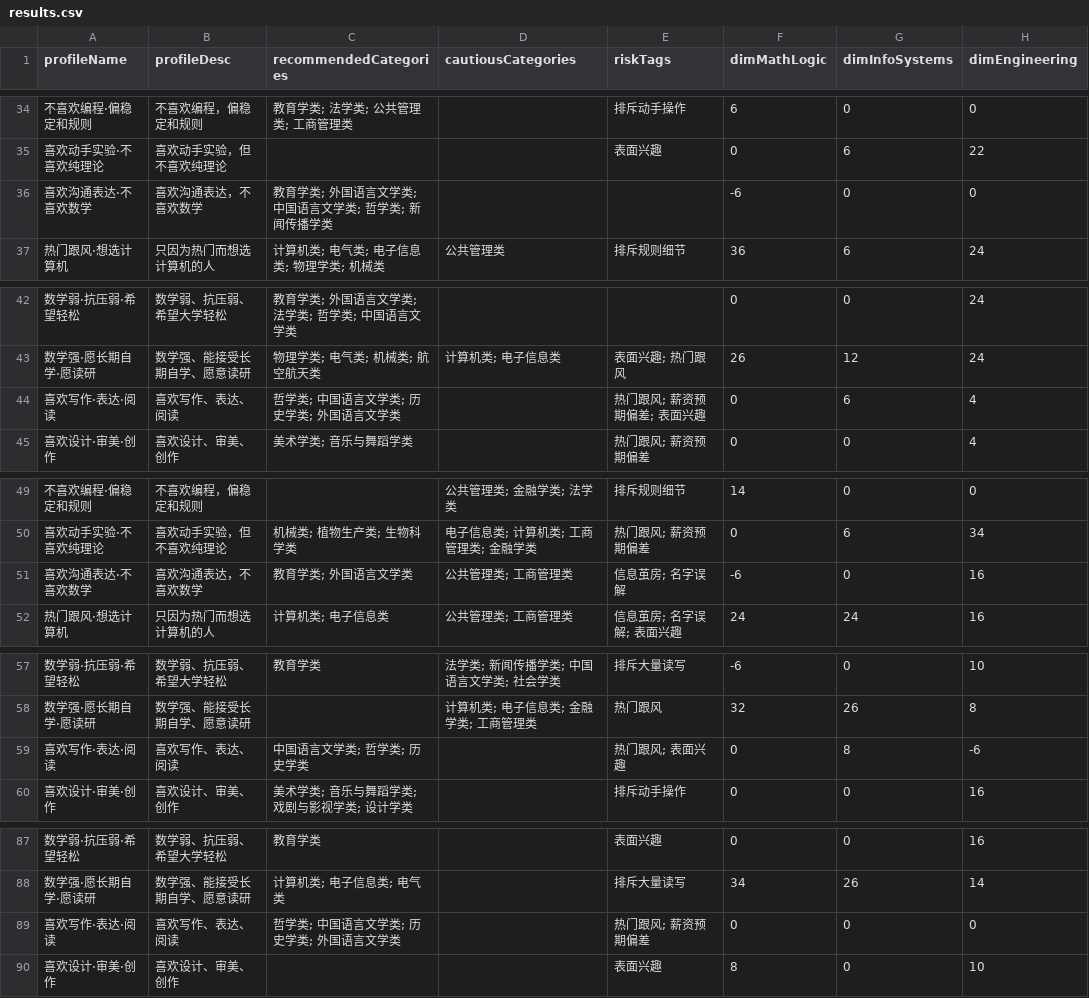
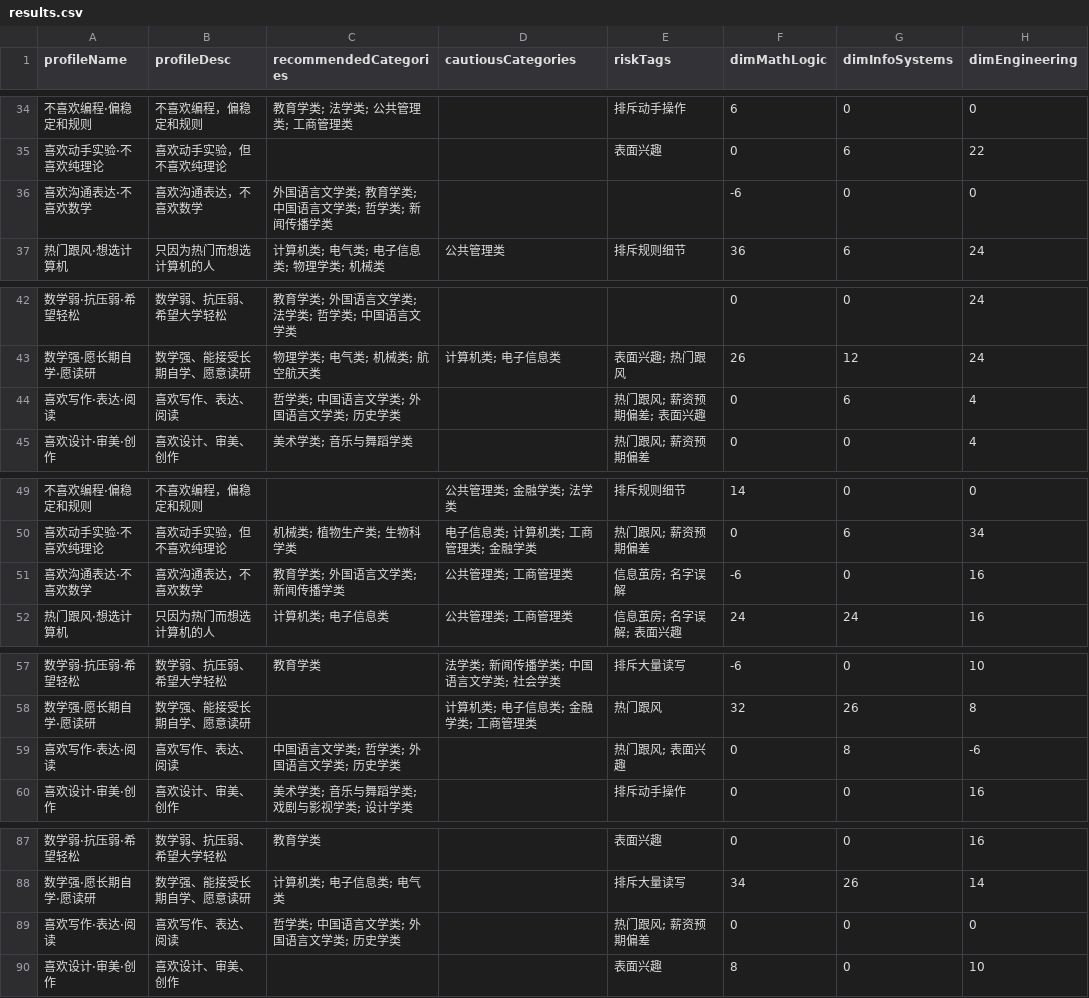
Before and after one commit to helloworld-dlx/majorpath, a CSV file: simulation-results/results.csv, drawn as a sheet; only a part is shown, gaps mark what is left out; the diff covers the shown part only; the diff names each change by its address in the sheet, - before the commit and + after, or states it on an @@ line.

```diff
--- a/simulation-results/results.csv
+++ b/simulation-results/results.csv
-C36 (recommendedCategories): 教育学类; 外国语言文学类; 中国语言文学类; 哲学类; 新闻传播学类
+C36 (recommendedCategories): 外国语言文学类; 教育学类; 中国语言文学类; 哲学类; 新闻传播学类
-C44 (recommendedCategories): 哲学类; 中国语言文学类; 历史学类; 外国语言文学类
+C44 (recommendedCategories): 哲学类; 中国语言文学类; 外国语言文学类; 历史学类
-C51 (recommendedCategories): 教育学类; 外国语言文学类
+C51 (recommendedCategories): 教育学类; 外国语言文学类; 新闻传播学类
-C59 (recommendedCategories): 中国语言文学类; 哲学类; 历史学类
+C59 (recommendedCategories): 中国语言文学类; 哲学类; 外国语言文学类; 历史学类
-C89 (recommendedCategories): 哲学类; 中国语言文学类; 历史学类; 外国语言文学类
+C89 (recommendedCategories): 哲学类; 中国语言文学类; 外国语言文学类; 历史学类
```
Also changed, not shown: 7 edited cells elsewhere in this file, 4 other files.
